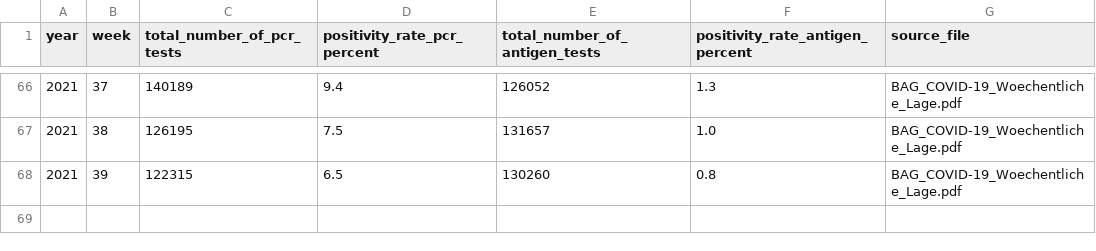
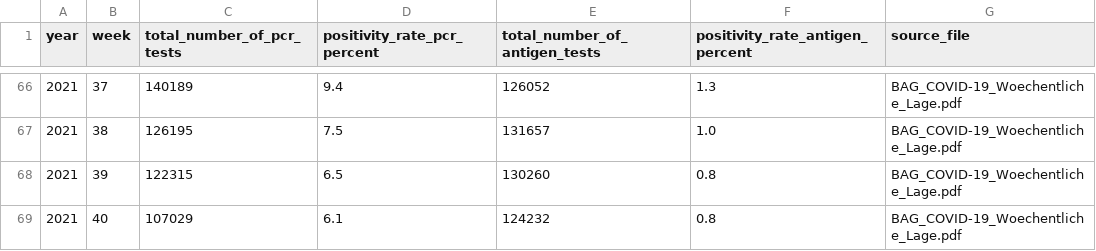
Before and after one commit to maekke/bag_data, a CSV file: bag_weekly_data.csv, drawn as a sheet; only a part is shown, gaps mark what is left out.

Commit message:
Update data from BAG

```diff
--- a/bag_weekly_data.csv
+++ b/bag_weekly_data.csv
@@ -68 +68,2 @@ year,week,total_number_of_pcr_tests,positivity_rate_pcr_percent,total_number_of_
 2021,39,122315,6.5,130260,0.8,BAG_COVID-19_Woechentliche_Lage.pdf
+2021,40,107029,6.1,124232,0.8,BAG_COVID-19_Woechentliche_Lage.pdf
```
Also changed, not shown: daten_pro_kanton/bag_data_AG.csv, daten_pro_kanton/bag_data_BE.csv, 25 other files.
